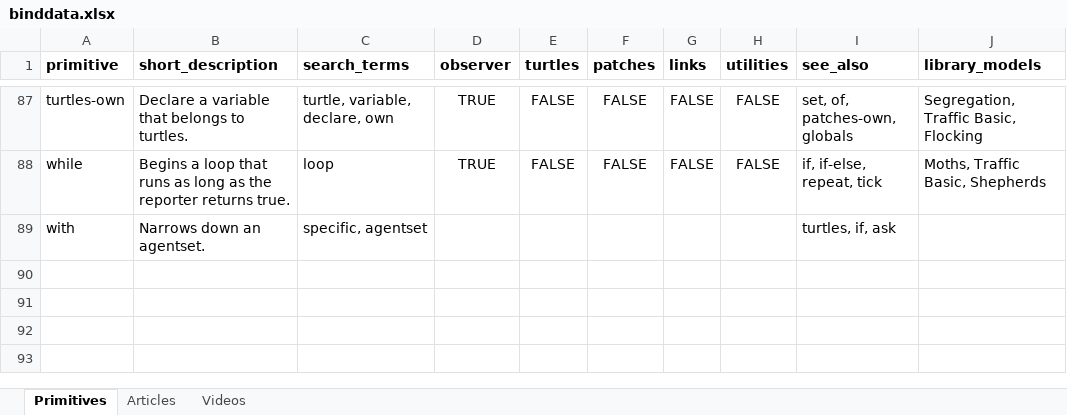
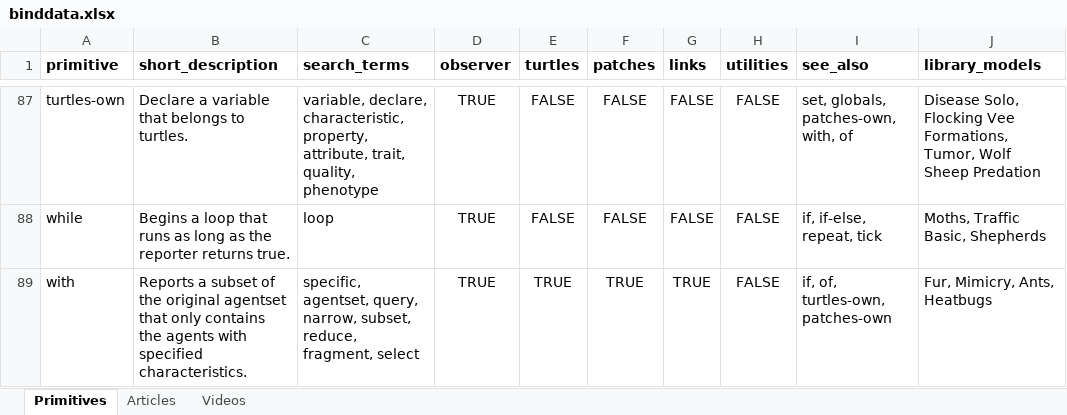
Before and after one commit to NetLogo/beginners-interactive-netlogo-dictionary, an Excel workbook: metadata/binddata.xlsx, sheet Primitives, drawn as a sheet; only a part is shown, gaps mark what is left out; values as stored, in another font and other column widths than the file's, no borders; conditional formats not drawn; the diff covers the shown part only; the diff names each change by its address in the sheet, - before the commit and + after, or states it on an @@ line.

```diff
--- a/metadata/binddata.xlsx (sheet Primitives)
+++ b/metadata/binddata.xlsx (sheet Primitives)
-C87 (search_terms): turtle, variable, declare, own
+C87 (search_terms): variable, declare, characteristic, property, attribute, trait, quality, phenotype
-I87 (see_also): set, of, patches-own, globals
+I87 (see_also): set, globals, patches-own, with, of
-J87 (library_models): Segregation, Traffic Basic, Flocking
+J87 (library_models): Disease Solo, Flocking Vee Formations, Tumor, Wolf Sheep Predation
-B89 (short_description): Narrows down an agentset.
+B89 (short_description): Reports a subset of the original agentset that only contains the agents with specified characteristics.
-C89 (search_terms): specific, agentset
+C89 (search_terms): specific, agentset, query, narrow, subset, reduce, fragment, select
-D89 (observer): (empty)
+D89 (observer): TRUE
-E89 (turtles): (empty)
+E89 (turtles): TRUE
-F89 (patches): (empty)
+F89 (patches): TRUE
-G89 (links): (empty)
+G89 (links): TRUE
-H89 (utilities): (empty)
+H89 (utilities): FALSE
-I89 (see_also): turtles, if, ask
+I89 (see_also): if, of, turtles-own, patches-own
-J89 (library_models): (empty)
+J89 (library_models): Fur, Mimicry, Ants, Heatbugs
```
Also changed, not shown: 33 edited cells elsewhere in this sheet, 1 other file.
